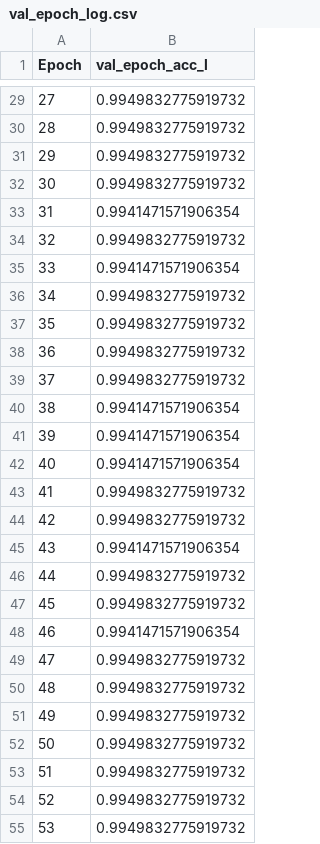
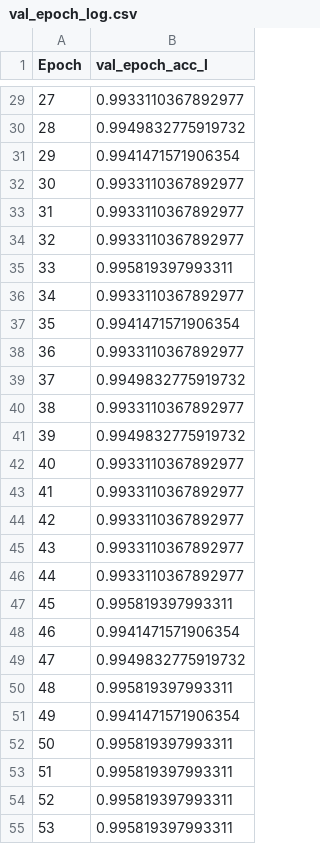
Before and after one commit to fuyboo/SPARTA, a CSV file: data/output/aptamer_prediction/val_epoch_log.csv, drawn as a sheet; only a part is shown, gaps mark what is left out; the diff covers the shown part only.

Commit message:
Update val_epoch_log.csv

```diff
--- a/data/output/aptamer_prediction/val_epoch_log.csv
+++ b/data/output/aptamer_prediction/val_epoch_log.csv
@@ -29,27 +29,27 @@ Epoch,val_epoch_acc_l
-27,0.9949832775919732
+27,0.9933110367892977
 28,0.9949832775919732
-29,0.9949832775919732
-30,0.9949832775919732
-31,0.9941471571906354
-32,0.9949832775919732
-33,0.9941471571906354
-34,0.9949832775919732
-35,0.9949832775919732
-36,0.9949832775919732
+29,0.9941471571906354
+30,0.9933110367892977
+31,0.9933110367892977
+32,0.9933110367892977
+33,0.995819397993311
+34,0.9933110367892977
+35,0.9941471571906354
+36,0.9933110367892977
 37,0.9949832775919732
-38,0.9941471571906354
-39,0.9941471571906354
-40,0.9941471571906354
-41,0.9949832775919732
-42,0.9949832775919732
-43,0.9941471571906354
-44,0.9949832775919732
-45,0.9949832775919732
+38,0.9933110367892977
+39,0.9949832775919732
+40,0.9933110367892977
+41,0.9933110367892977
+42,0.9933110367892977
+43,0.9933110367892977
+44,0.9933110367892977
+45,0.995819397993311
 46,0.9941471571906354
 47,0.9949832775919732
-48,0.9949832775919732
-49,0.9949832775919732
-50,0.9949832775919732
-51,0.9949832775919732
-52,0.9949832775919732
-53,0.9949832775919732
+48,0.995819397993311
+49,0.9941471571906354
+50,0.995819397993311
+51,0.995819397993311
+52,0.995819397993311
+53,0.995819397993311
```
Also changed, not shown: 54 edited cells elsewhere in this file.
